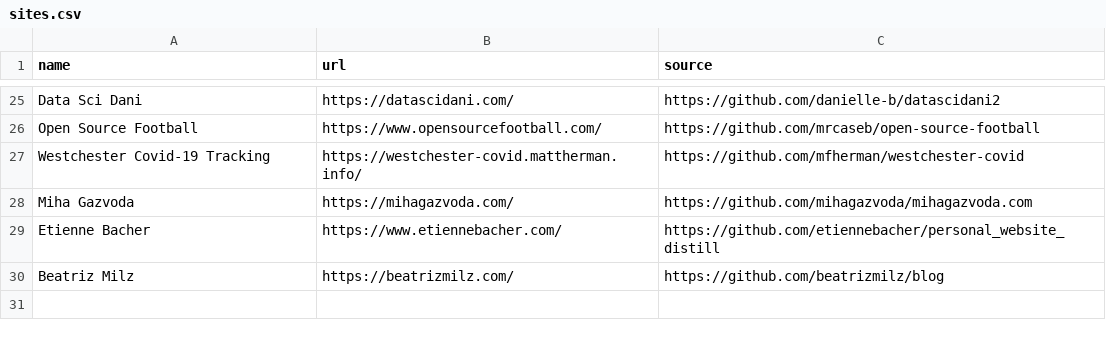
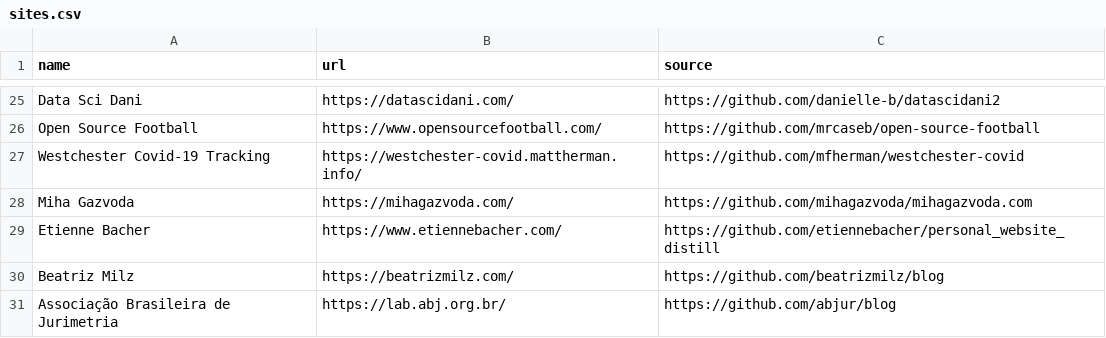
Before and after one commit to jhelvy/distillery, a CSV file: sites.csv, drawn as a sheet; only a part is shown, gaps mark what is left out.

Commit message:
Add Blog from ABJ in sites.csv

```diff
--- a/sites.csv
+++ b/sites.csv
@@ -30 +30,2 @@ Etienne Bacher,https://www.etiennebacher.com/,https://github.com/etiennebacher/p
 Beatriz Milz,https://beatrizmilz.com/,https://github.com/beatrizmilz/blog
+Associação Brasileira de Jurimetria,https://lab.abj.org.br/,https://github.com/abjur/blog
```
